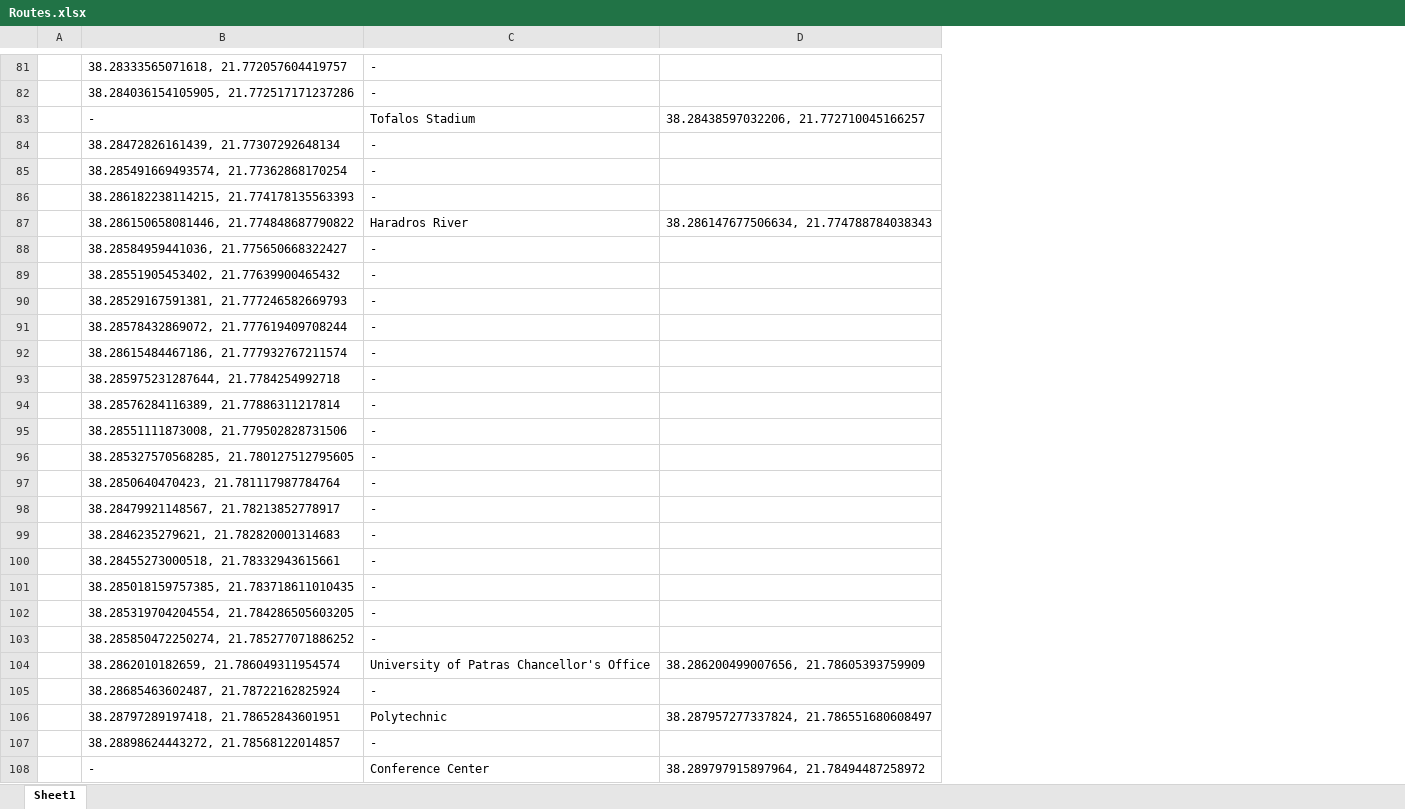
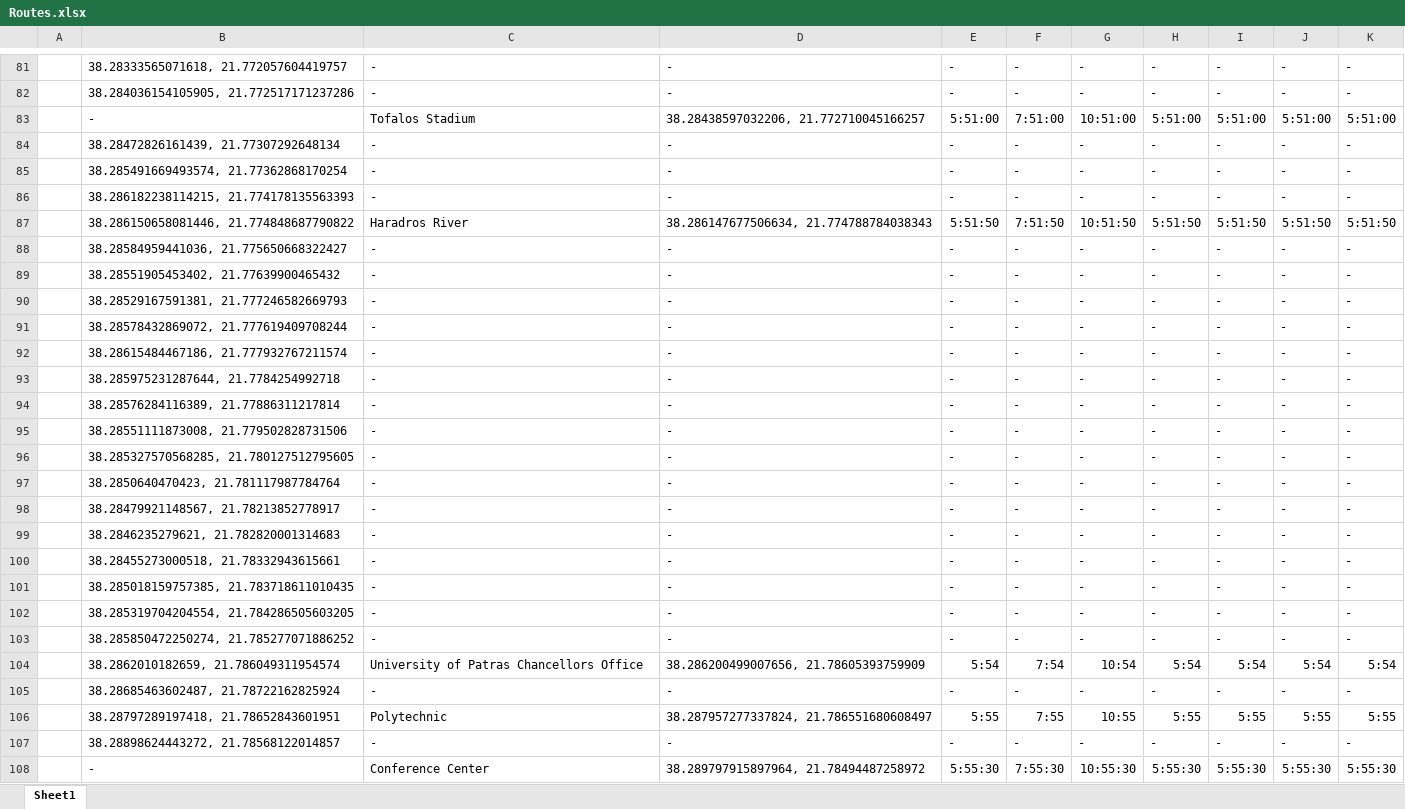
Before and after one commit to evgenia-g/iot, an Excel workbook: bus-raspberry/Routes.xlsx, sheet Sheet1, drawn as a sheet; only a part is shown, gaps mark what is left out; values as stored, in another font and other column widths than the file's, no borders; the diff covers the shown part only; the diff names each change by its address in the sheet, - before the commit and + after, or states it on an @@ line.

```diff
--- a/bus-raspberry/Routes.xlsx (sheet Sheet1)
+++ b/bus-raspberry/Routes.xlsx (sheet Sheet1)
+column E, rows 81-108: - | - | 5:51:00 | - | - | - | 5:51:50 | - | - | - | - | - | - | - | - | - | - | - | - | - | - | - | - | 5:54 | - | 5:55 | - | 5:55:30
+column F, rows 81-108: - | - | 7:51:00 | - | - | - | 7:51:50 | - | - | - | - | - | - | - | - | - | - | - | - | - | - | - | - | 7:54 | - | 7:55 | - | 7:55:30
+column G, rows 81-108: - | - | 10:51:00 | - | - | - | 10:51:50 | - | - | - | - | - | - | - | - | - | - | - | - | - | - | - | - | 10:54 | - | 10:55 | - | 10:55:30
+column H, rows 81-108: - | - | 5:51:00 | - | - | - | 5:51:50 | - | - | - | - | - | - | - | - | - | - | - | - | - | - | - | - | 5:54 | - | 5:55 | - | 5:55:30
+column I, rows 81-108: - | - | 5:51:00 | - | - | - | 5:51:50 | - | - | - | - | - | - | - | - | - | - | - | - | - | - | - | - | 5:54 | - | 5:55 | - | 5:55:30
+column J, rows 81-108: - | - | 5:51:00 | - | - | - | 5:51:50 | - | - | - | - | - | - | - | - | - | - | - | - | - | - | - | - | 5:54 | - | 5:55 | - | 5:55:30
+column K, rows 81-108: - | - | 5:51:00 | - | - | - | 5:51:50 | - | - | - | - | - | - | - | - | - | - | - | - | - | - | - | - | 5:54 | - | 5:55 | - | 5:55:30
-D81:D82: (empty)
+D81:D82: -
-D84:D86: (empty)
+D84:D86: -
-D88:D103: (empty)
+D88:D103: -
-C104: University of Patras Chancellor's Office
+C104: University of Patras Chancellors Office
-D105: (empty)
+D105: -
-D107: (empty)
+D107: -
```
Also changed, not shown: 33 edited cells elsewhere in this sheet, 3 other files.
